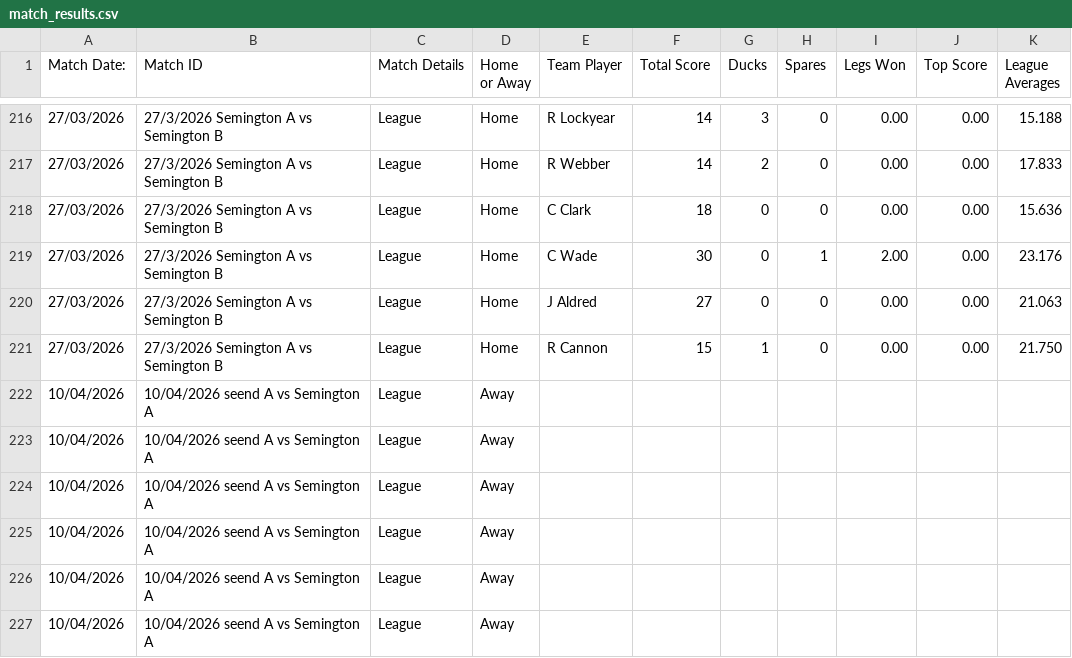
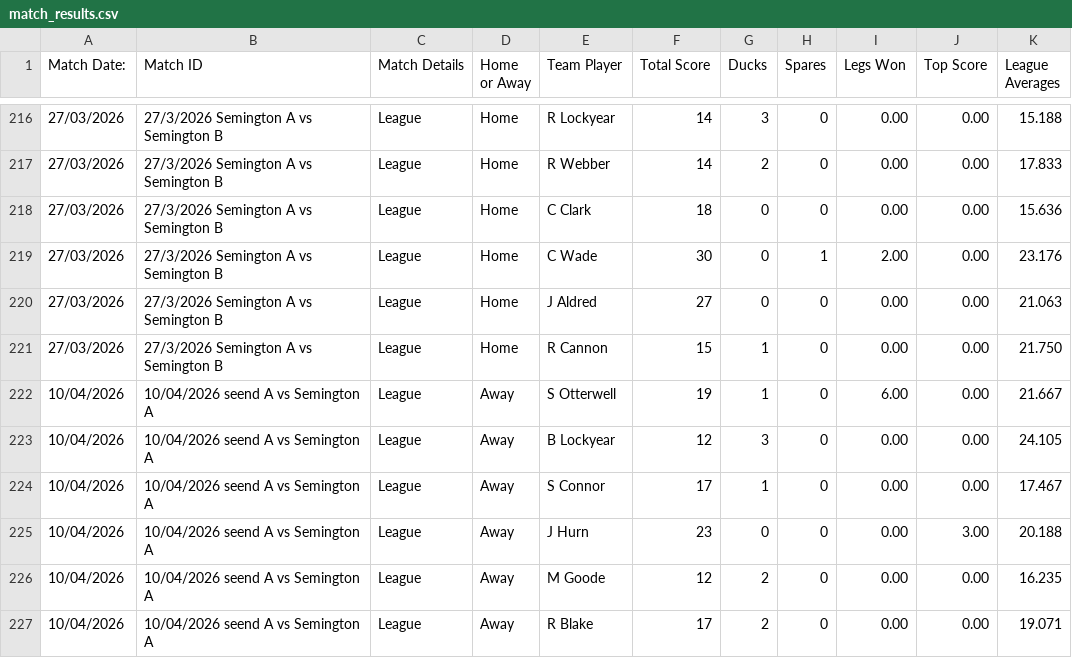
Before and after one commit to SemingtonA/semington-a, a CSV file: match_results.csv, drawn as a sheet; only a part is shown, gaps mark what is left out; the diff covers the shown part only.

Commit message:
Update match_results.csv

```diff
--- a/match_results.csv
+++ b/match_results.csv
@@ -221,7 +221,7 @@ Match Date:,Match ID,Match Details,Home or Away,Team Player,Total Score,Ducks,Sp
 27/03/2026,27/3/2026 Semington A vs Semington B,League ,Home,R Cannon,15,1,0,0.00,0.00,21.750
-10/04/2026,10/04/2026 seend A vs Semington A,League ,Away,,,,,,,
-10/04/2026,10/04/2026 seend A vs Semington A,League ,Away,,,,,,,
-10/04/2026,10/04/2026 seend A vs Semington A,League ,Away,,,,,,,
-10/04/2026,10/04/2026 seend A vs Semington A,League ,Away,,,,,,,
-10/04/2026,10/04/2026 seend A vs Semington A,League ,Away,,,,,,,
-10/04/2026,10/04/2026 seend A vs Semington A,League ,Away,,,,,,,
+10/04/2026,10/04/2026 seend A vs Semington A,League ,Away,S Otterwell,19,1,0,6.00,0.00,21.667
+10/04/2026,10/04/2026 seend A vs Semington A,League ,Away,B Lockyear,12,3,0,0.00,0.00,24.105
+10/04/2026,10/04/2026 seend A vs Semington A,League ,Away,S Connor,17,1,0,0.00,0.00,17.467
+10/04/2026,10/04/2026 seend A vs Semington A,League ,Away,J Hurn,23,0,0,0.00,3.00,20.188
+10/04/2026,10/04/2026 seend A vs Semington A,League ,Away,M Goode,12,2,0,0.00,0.00,16.235
+10/04/2026,10/04/2026 seend A vs Semington A,League ,Away,R Blake,17,2,0,0.00,0.00,19.071
```
Also changed, not shown: 28 edited cells elsewhere in this file.
